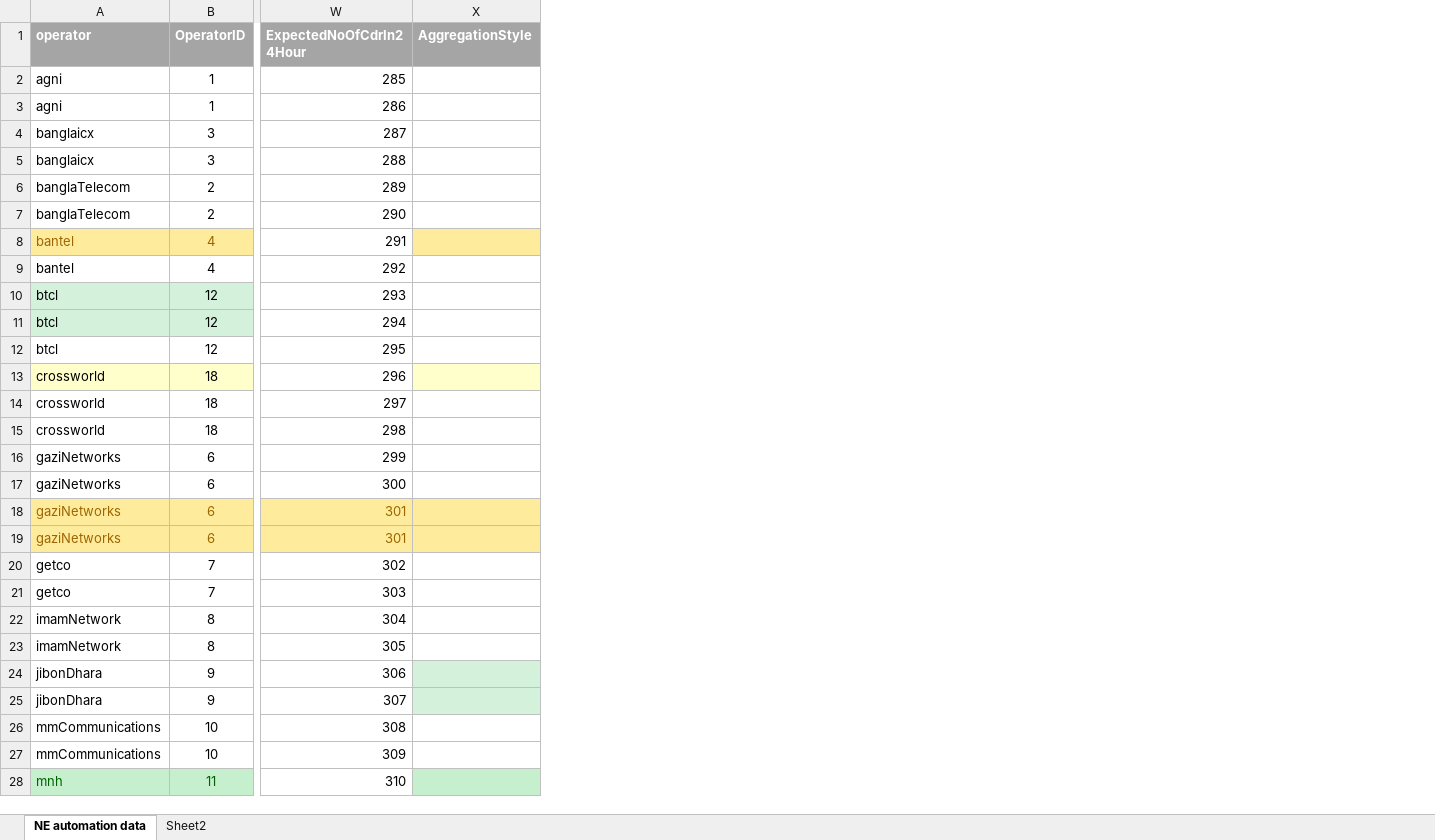
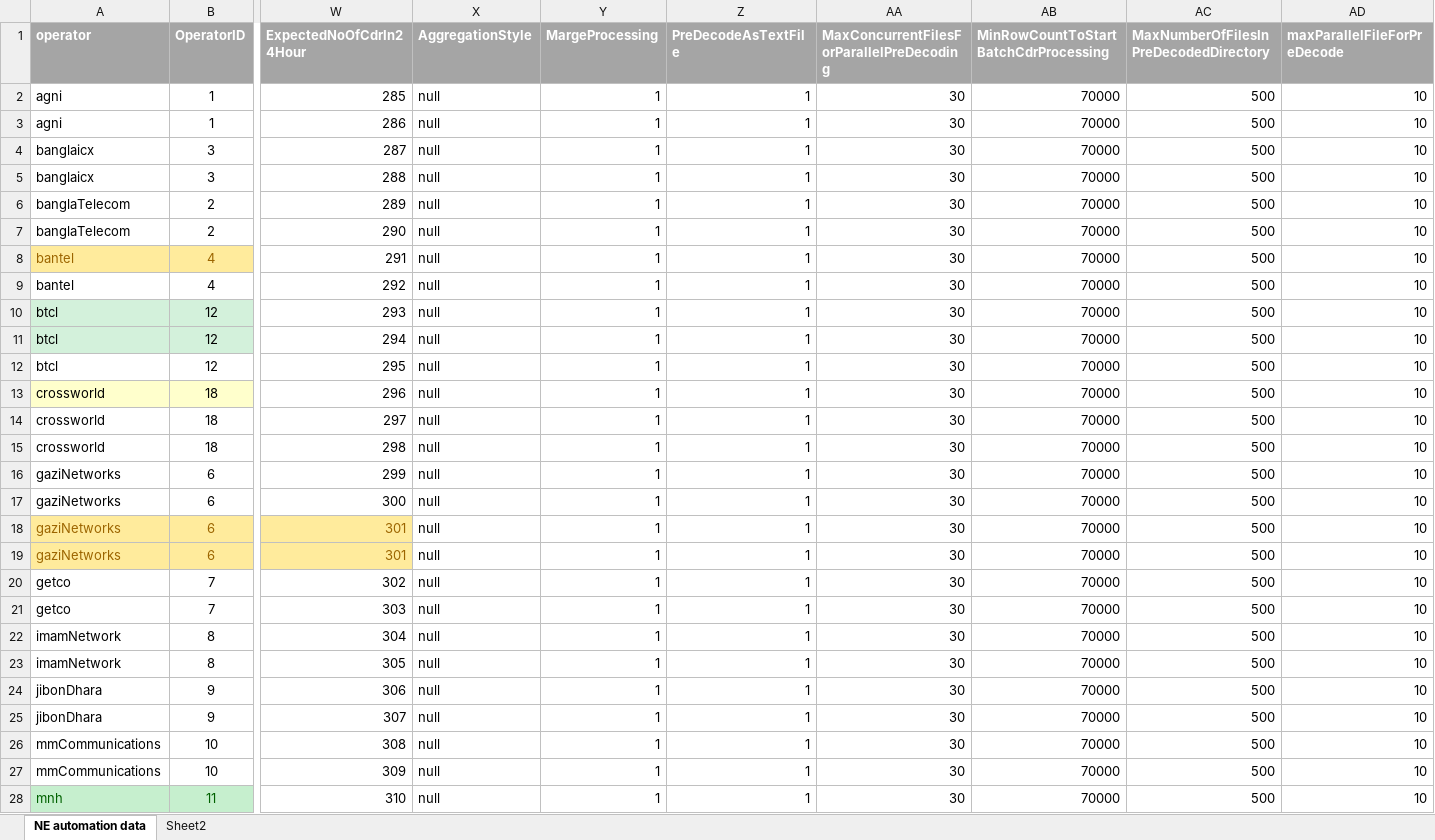
Before and after one commit to pialmmh/telcobright-billing, an Excel workbook: TelcobrightVS13/Projects/UtilInstallConfig/config/allDeployment/cas/_helper/casOperatorInfo.xlsx, sheet NE automation data, drawn as a sheet; only a part is shown, gaps mark what is left out; values as stored, in another font and other column widths than the file's, no borders; the diff covers the shown part only; the diff names each change by its address in the sheet, - before the commit and + after, or states it on an @@ line.

Commit message:
cas neadditionalinfo in excel updated

```diff
--- a/TelcobrightVS13/Projects/UtilInstallConfig/config/allDeployment/cas/_helper/casOperatorInfo.xlsx (sheet NE automation data)
+++ b/TelcobrightVS13/Projects/UtilInstallConfig/config/allDeployment/cas/_helper/casOperatorInfo.xlsx (sheet NE automation data)
+column Y (MargeProcessing), rows 2-28: all 1
+column Z (PreDecodeAsTextFile), rows 2-28: all 1
+column AA, rows 1-28: MaxConcurrentFilesForParallelPreDecoding | 30 | 30 | 30 | 30 | 30 | 30 | 30 | 30 | 30 | 30 | 30 | 30 | 30 | 30 | 30 | 30 | 30 | 30 | 30 | 30 | 30 | 30 | 30 | 30 | 30 | 30 | 30
+column AB, rows 1-28: MinRowCountToStartBatchCdrProcessing | 70000 | 70000 | 70000 | 70000 | 70000 | 70000 | 70000 | 70000 | 70000 | 70000 | 70000 | 70000 | 70000 | 70000 | 70000 | 70000 | 70000 | 70000 | 70000 | 70000 | 70000 | 70000 | 70000 | 70000 | 70000 | 70000 | 70000
+column AC, rows 1-28: MaxNumberOfFilesInPreDecodedDirectory | 500 | 500 | 500 | 500 | 500 | 500 | 500 | 500 | 500 | 500 | 500 | 500 | 500 | 500 | 500 | 500 | 500 | 500 | 500 | 500 | 500 | 500 | 500 | 500 | 500 | 500 | 500
+column AD (maxParallelFileForPreDecode), rows 2-28: all 10
-X2:X28 (AggregationStyle): (empty)
+X2:X28 (AggregationStyle): null
-X8 fill: #FFEB9C
+X8 fill: none
-X13 fill: #FFFFCC
+X13 fill: none
-X18:X19 fill: #FFEB9C
+X18:X19 fill: none
-X24:X25 fill: #D3F1DB
+X24:X25 fill: none
-X28 fill: #C6EFCE
+X28 fill: none
```
Also changed, not shown: 26 edited cells and cell formats elsewhere in this sheet, 27 other files.
